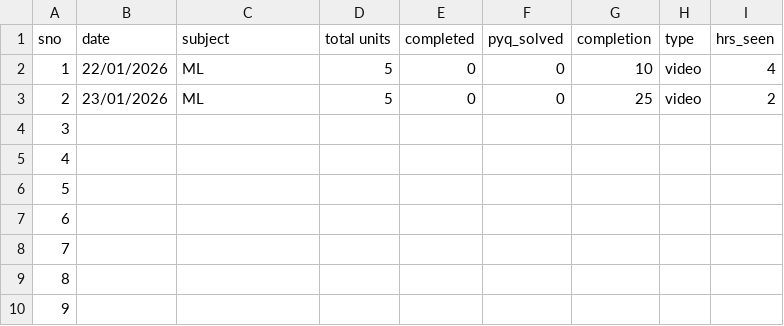
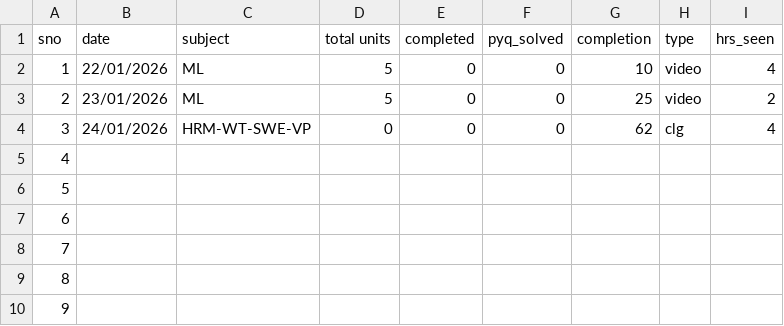
Before and after one commit to AAYUSH-SAHAY-24326711019/IT-Jobs-Preparations, a CSV file: ESE_PREP_Report.csv, drawn as a sheet; only a part is shown.

```diff
--- a/ESE_PREP_Report.csv
+++ b/ESE_PREP_Report.csv
@@ -3,3 +3,3 @@ sno,date,subject,total units,completed,pyq_solved,completion,type,hrs_seen
 2,23/01/2026,ML,5,0,0,25,video,2
-3,,,,,,,,
+3,24/01/2026,HRM-WT-SWE-VP,0,0,0,62,clg,4
 4,,,,,,,,
```
Also changed, not shown: Aptitute_Logic_Report.csv, Field_And_Skill_Report.csv, 1 other file.
